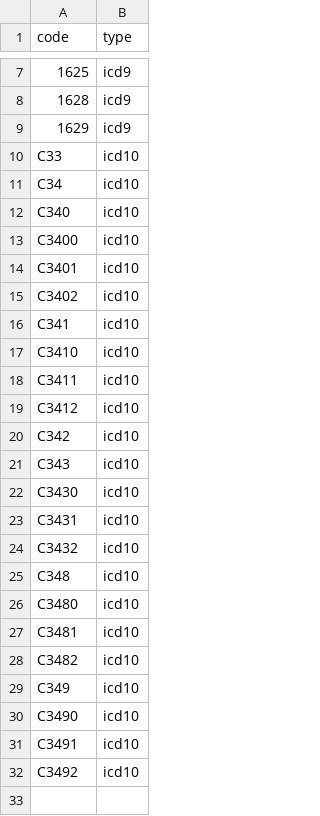
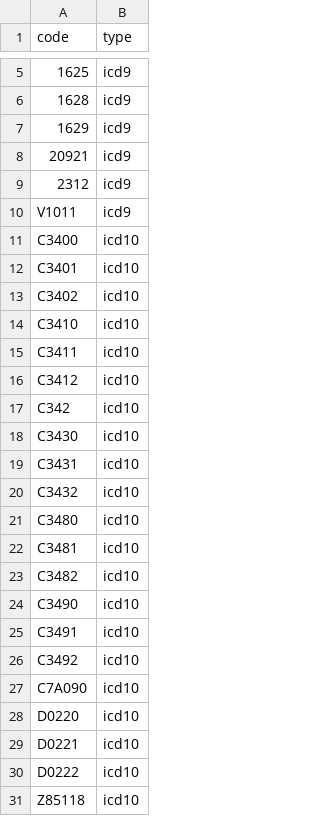
Before and after one commit to aarmiller/codeBuildr, a CSV file: inst/extdata/diag_lung_cancer.csv, drawn as a sheet; only a part is shown, gaps mark what is left out; removed rows and columns are numbered as before the commit, all else as after; the diff covers the shown part only; the diff names each change by its address in the sheet, - before the commit and + after, or states it on an @@ line.

Commit message:
update lung cancer codes

```diff
--- a/inst/extdata/diag_lung_cancer.csv
+++ b/inst/extdata/diag_lung_cancer.csv
-row 10: C33 | icd10
-row 11: C34 | icd10
-row 12: C340 | icd10
+row 8: 20921 | icd9
+row 9: 2312 | icd9
+row 10: V1011 | icd9
-row 16: C341 | icd10
-row 21: C343 | icd10
-row 25: C348 | icd10
-row 29: C349 | icd10
+row 27: C7A090 | icd10
+row 28: D0220 | icd10
+row 29: D0221 | icd10
+row 30: D0222 | icd10
+row 31: Z85118 | icd10
```
Also changed, not shown: 2 removed rows elsewhere in this file, 1 other file.
